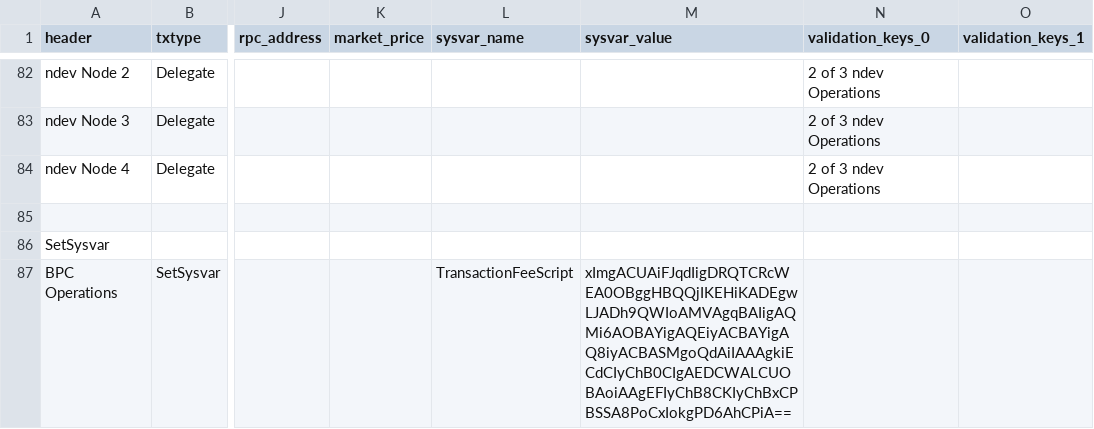
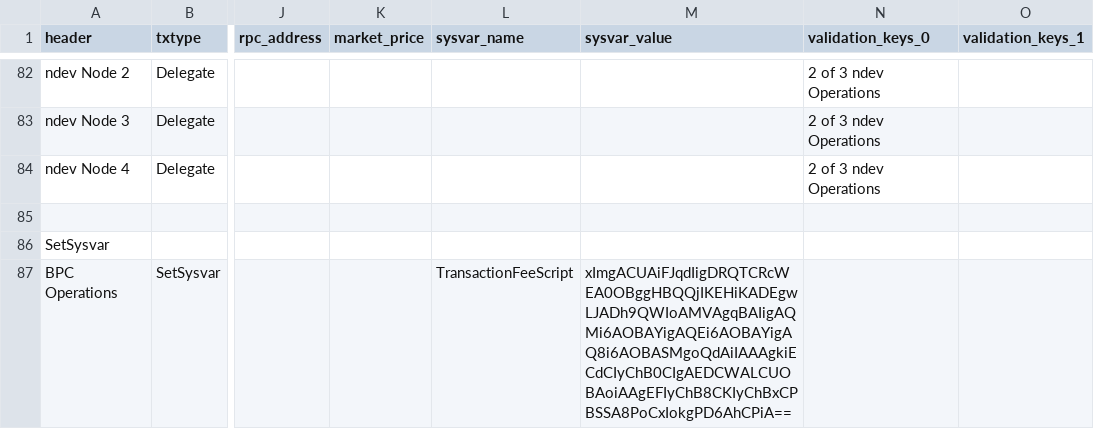
Before and after one commit to ndau/genesis, a CSV file: mainnet-genesis/transactions/Post-Genesis Transaction Block.csv, drawn as a sheet; only a part is shown, gaps mark what is left out; the diff names each change by its address in the sheet, - before the commit and + after, or states it on an @@ line.

Commit message:
Correct _Transfer_ transaction fee rate to 0.1%

```diff
--- a/mainnet-genesis/transactions/Post-Genesis Transaction Block.csv
+++ b/mainnet-genesis/transactions/Post-Genesis Transaction Block.csv
-M87 (sysvar_value): xImgACUAiFJqdIigDRQTCRcWEA0OBggHBQQjIKEHiKADEgwLJADh9QWIoAMVAgqBAIigAQMi6AOBAYigAQEiyACBAYigAQ8iyACBASMgoQdAiIAAAgkiECdCIyChB0CIgAEDCWALCUOBAoiAAgEFIyChB8CKIyChBxCPBSSA8PoCxIokgPD6AhCPiA==
+M87 (sysvar_value): xImgACUAiFJqdIigDRQTCRcWEA0OBggHBQQjIKEHiKADEgwLJADh9QWIoAMVAgqBAIigAQMi6AOBAYigAQEi6AOBAYigAQ8i6AOBASMgoQdAiIAAAgkiECdCIyChB0CIgAEDCWALCUOBAoiAAgEFIyChB8CKIyChBxCPBSSA8PoCxIokgPD6AhCPiA==
```
Also changed, not shown: testnet-genesis/transactions/Post-Genesis Transaction Block - testnet.csv, 1 other file.
